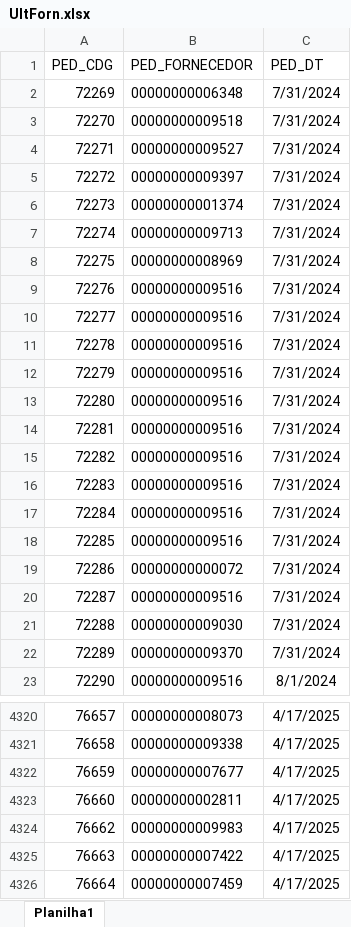
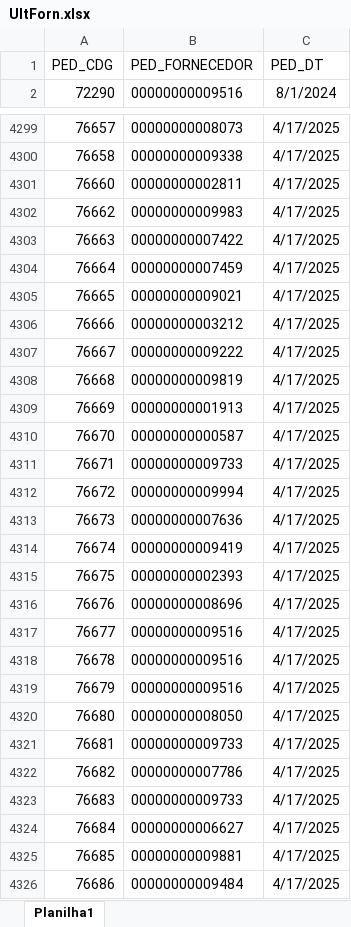
Before and after one commit to Mgiglio98/fornecedores, an Excel workbook: UltForn.xlsx, sheet Planilha1, drawn as a sheet; only a part is shown, gaps mark what is left out; the shorter side is filled out with more unchanged rows; values as stored, in another font and other column widths than the file's, no borders; removed rows and columns are numbered as before the commit, all else as after; the diff covers the shown part only; the diff names each change by its address in the sheet, - before the commit and + after, or states it on an @@ line.

```diff
--- a/UltForn.xlsx (sheet Planilha1)
+++ b/UltForn.xlsx (sheet Planilha1)
-row 2: 72269 | 00000000006348 | 7/31/2024
-row 3: 72270 | 00000000009518 | 7/31/2024
-row 4: 72271 | 00000000009527 | 7/31/2024
-row 5: 72272 | 00000000009397 | 7/31/2024
-row 6: 72273 | 00000000001374 | 7/31/2024
-row 7: 72274 | 00000000009713 | 7/31/2024
-row 8: 72275 | 00000000008969 | 7/31/2024
-row 9: 72276 | 00000000009516 | 7/31/2024
-row 10: 72277 | 00000000009516 | 7/31/2024
-row 11: 72278 | 00000000009516 | 7/31/2024
-row 12: 72279 | 00000000009516 | 7/31/2024
-row 13: 72280 | 00000000009516 | 7/31/2024
-row 14: 72281 | 00000000009516 | 7/31/2024
-row 15: 72282 | 00000000009516 | 7/31/2024
-row 16: 72283 | 00000000009516 | 7/31/2024
-row 17: 72284 | 00000000009516 | 7/31/2024
-row 18: 72285 | 00000000009516 | 7/31/2024
-row 19: 72286 | 00000000000072 | 7/31/2024
-row 20: 72287 | 00000000009516 | 7/31/2024
-row 21: 72288 | 00000000009030 | 7/31/2024
-row 22: 72289 | 00000000009370 | 7/31/2024
-row 4322: 76659 | 00000000007677 | 4/17/2025
```
Also changed, not shown: 12 added rows and 1 edited cell elsewhere in this sheet, FornecedoresAtivos.xlsx.
